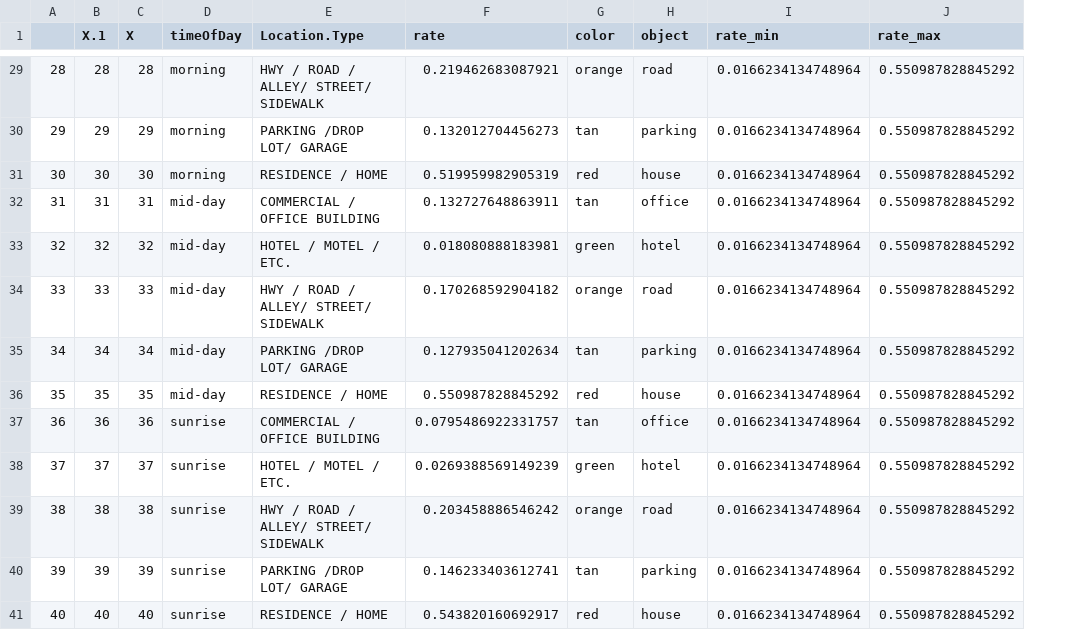
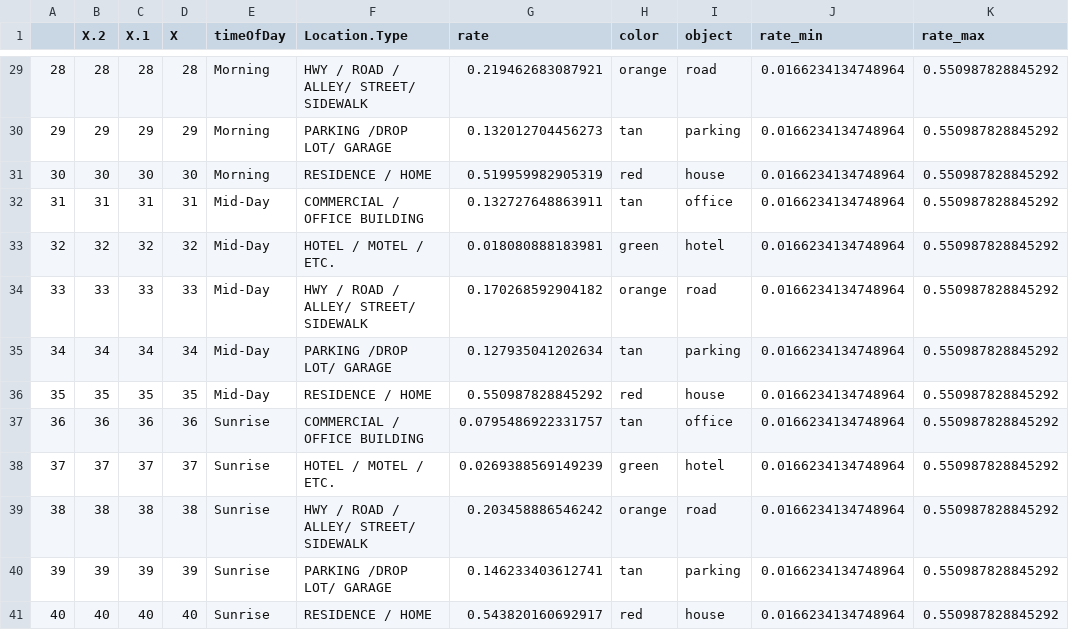
Before and after one commit to suhasnarra/CrimesInAustin, a CSV file: killerDF.csv, drawn as a sheet; only a part is shown, gaps mark what is left out; addresses are those after the commit; the diff covers the shown part only; the diff names each change by its address in the sheet, - before the commit and + after, or states it on an @@ line.

```diff
--- a/killerDF.csv
+++ b/killerDF.csv
+column B (X.2), rows 29-41: 28 | 29 | 30 | 31 | 32 | 33 | 34 | 35 | 36 | 37 | 38 | 39 | 40
-E29:E31 (timeOfDay): morning
+E29:E31 (timeOfDay): Morning
-E32:E36 (timeOfDay): mid-day
+E32:E36 (timeOfDay): Mid-Day
-E37:E41 (timeOfDay): sunrise
+E37:E41 (timeOfDay): Sunrise
```
Also changed, not shown: 27 edited cells elsewhere in this file.
